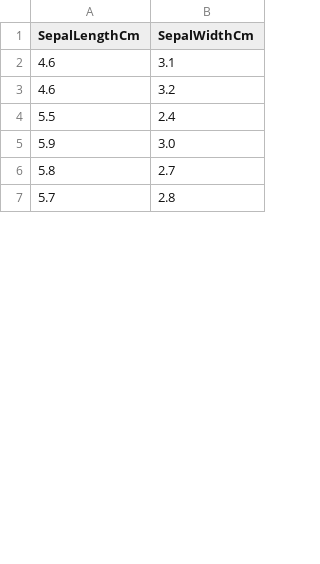
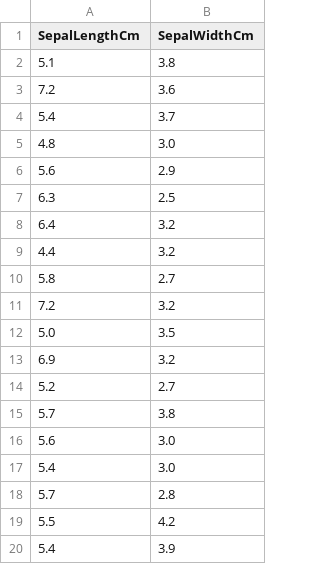
Before and after one commit to paccyo/ML-Inter-Face, a CSV file: test_data/dataset/validation_data.csv, drawn as a sheet; only a part is shown; the diff covers the shown part only.

```diff
--- a/test_data/dataset/validation_data.csv
+++ b/test_data/dataset/validation_data.csv
@@ -1,7 +1,20 @@
 SepalLengthCm,SepalWidthCm
-4.6,3.1
-4.6,3.2
-5.5,2.4
-5.9,3.0
+5.1,3.8
+7.2,3.6
+5.4,3.7
+4.8,3.0
+5.6,2.9
+6.3,2.5
+6.4,3.2
+4.4,3.2
 5.8,2.7
+7.2,3.2
+5.0,3.5
+6.9,3.2
+5.2,2.7
+5.7,3.8
+5.6,3.0
+5.4,3.0
 5.7,2.8
+5.5,4.2
+5.4,3.9
```
Also changed, not shown: 13 added rows, 21 removed rows, 5 moved rows and 6 edited cells elsewhere in this file, test_data/dataset/test_target.csv, test_data/dataset/train_data.csv, 4 other files.
